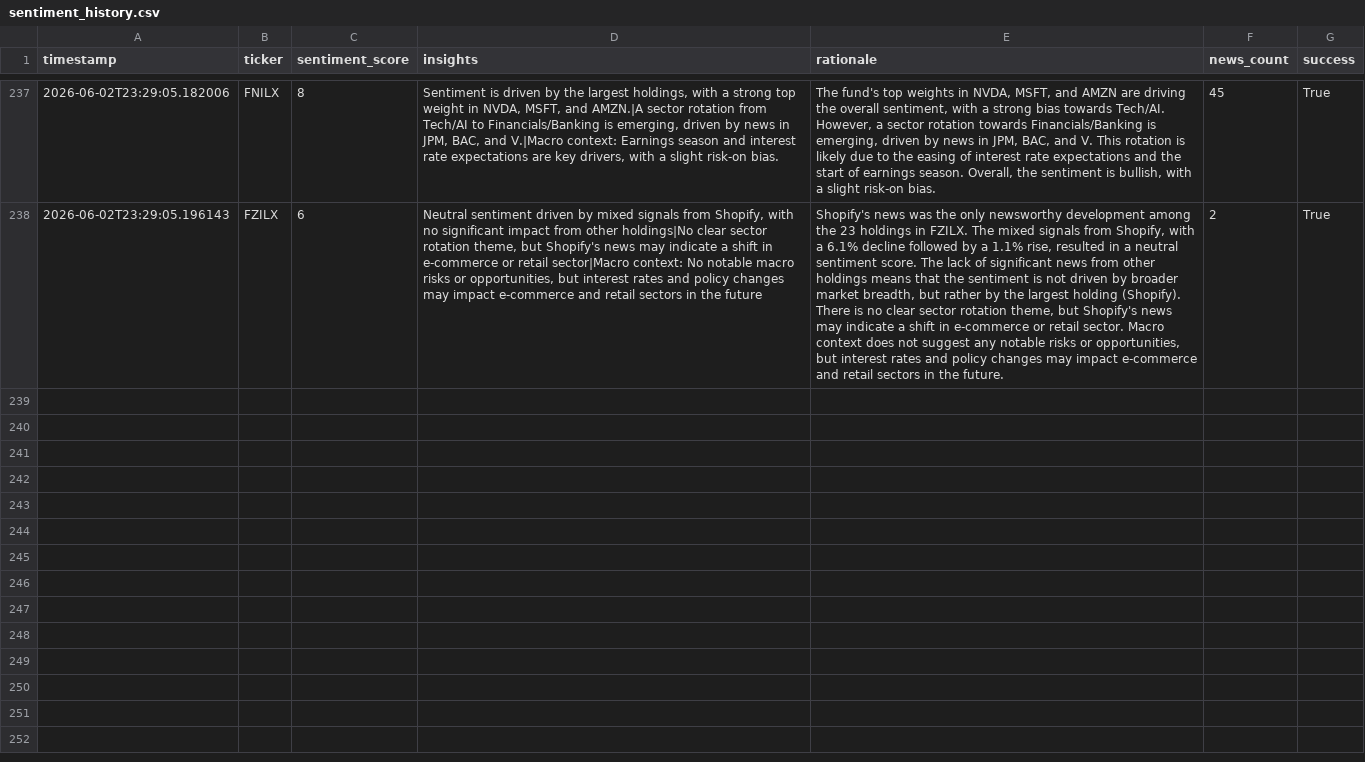
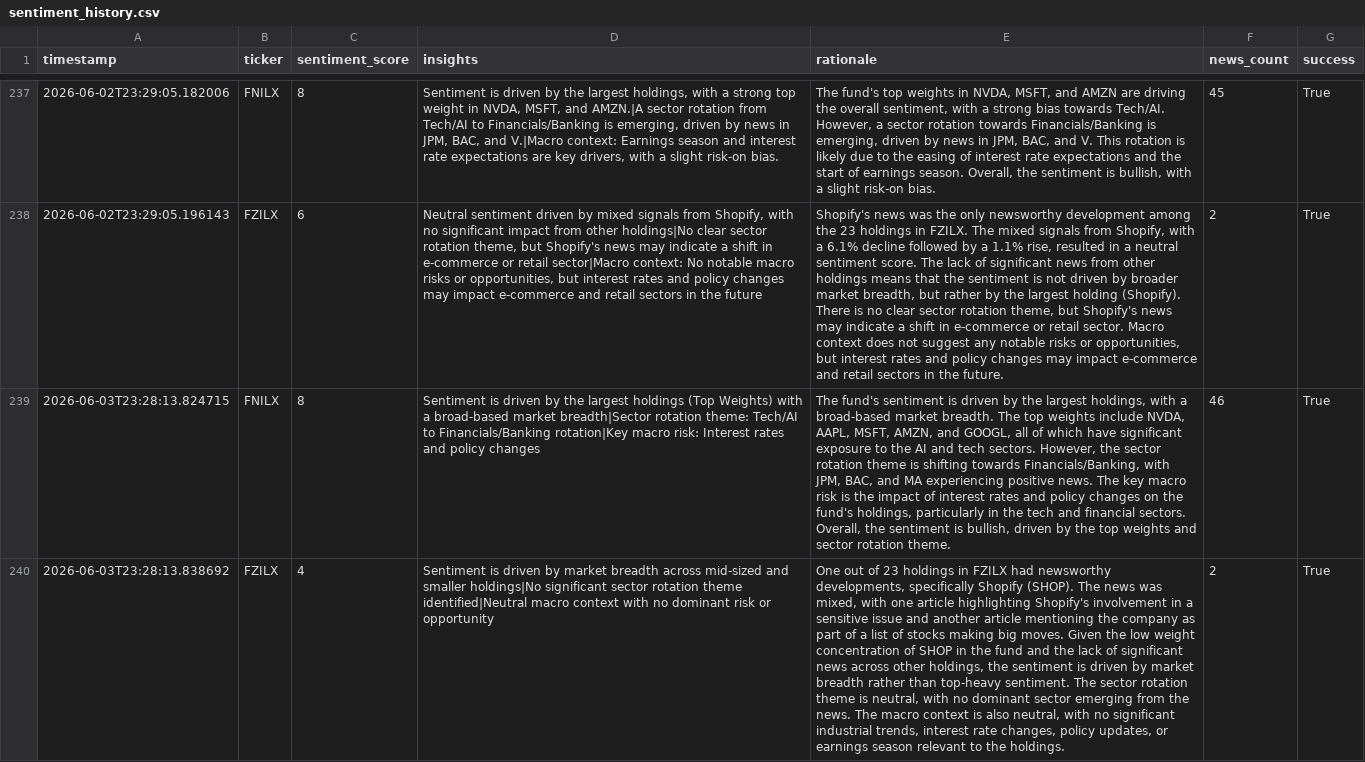
Before and after one commit to Apex1441/CloseNotice, a CSV file: data/sentiment_history.csv, drawn as a sheet; only a part is shown, gaps mark what is left out; the diff names each change by its address in the sheet, - before the commit and + after, or states it on an @@ line.

```diff
--- a/data/sentiment_history.csv
+++ b/data/sentiment_history.csv
+row 239: 2026-06-03T23:28:13.824715 | FNILX | 8 | Sentiment is driven by the largest holdings (Top Weights) with a broad-based market breadth|Sector rotation theme: Tech/AI to Financials/Banking rotation|Key macro risk: Interest rates and policy changes | The fund's sentiment is driven by the largest holdings, with a broad-based market breadth. The top weights include NVDA, AAPL, MSFT, AMZN, and GOOGL, all of which have significant exposure to the AI and tech sectors. However, the sector rotation theme is shifting towards Financials/Banking, with JPM, BAC, and MA experiencing positive news. The key macro risk is the impact of interest rates and policy changes on the fund's holdings, particularly in the tech and financial sectors. Overall, the sentiment is bullish, driven by the top weights and sector rotation theme. | 46 | True
+row 240: 2026-06-03T23:28:13.838692 | FZILX | 4 | Sentiment is driven by market breadth across mid-sized and smaller holdings|No significant sector rotation theme identified|Neutral macro context with no dominant risk or opportunity | One out of 23 holdings in FZILX had newsworthy developments, specifically Shopify (SHOP). The news was mixed, with one article highlighting Shopify's involvement in a sensitive issue and another article mentioning the company as part of a list of stocks making big moves. Given the low weight concentration of SHOP in the fund and the lack of significant news across other holdings, the sentiment is driven by market breadth rather than top-heavy sentiment. The sector rotation theme is neutral, with no dominant sector emerging from the news. The macro context is also neutral, with no significant industrial trends, interest rate changes, policy updates, or earnings season relevant to the holdings. | 2 | True
```
